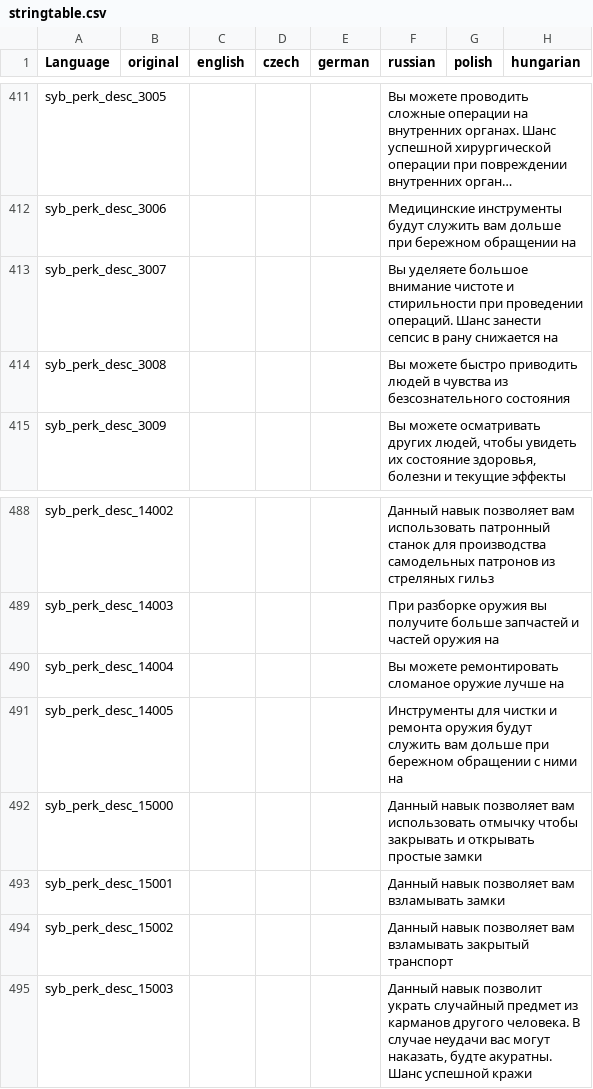
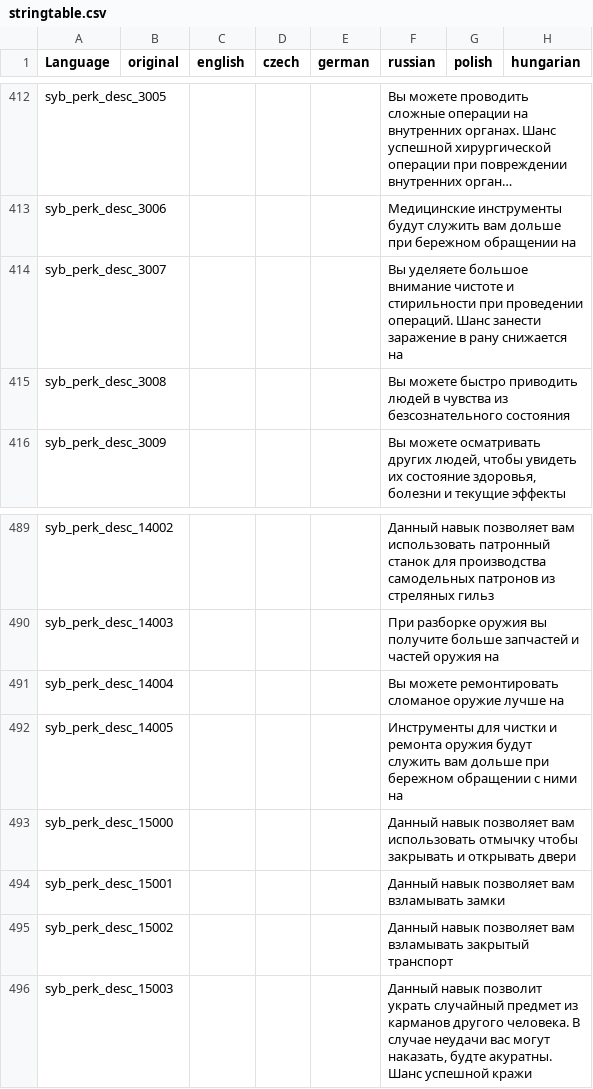
Before and after one commit to TerjeBruoygard/SyberiaScripts, a CSV file: src/languagecore/stringtable.csv, drawn as a sheet; only a part is shown, gaps mark what is left out; long unchanged cells end in …; addresses are those after the commit; the diff covers the shown part only; the diff names each change by its address in the sheet, - before the commit and + after, or states it on an @@ line.

```diff
--- a/src/languagecore/stringtable.csv
+++ b/src/languagecore/stringtable.csv
-F414 (russian): …Шанс занести сепсис в рану…
+F414 (russian): …Шанс занести заражение в рану…
-F493 (russian): …и открывать простые замки
+F493 (russian): …и открывать двери
```
Also changed, not shown: 1 added row and 8 edited cells elsewhere in this file, 2 other files.
